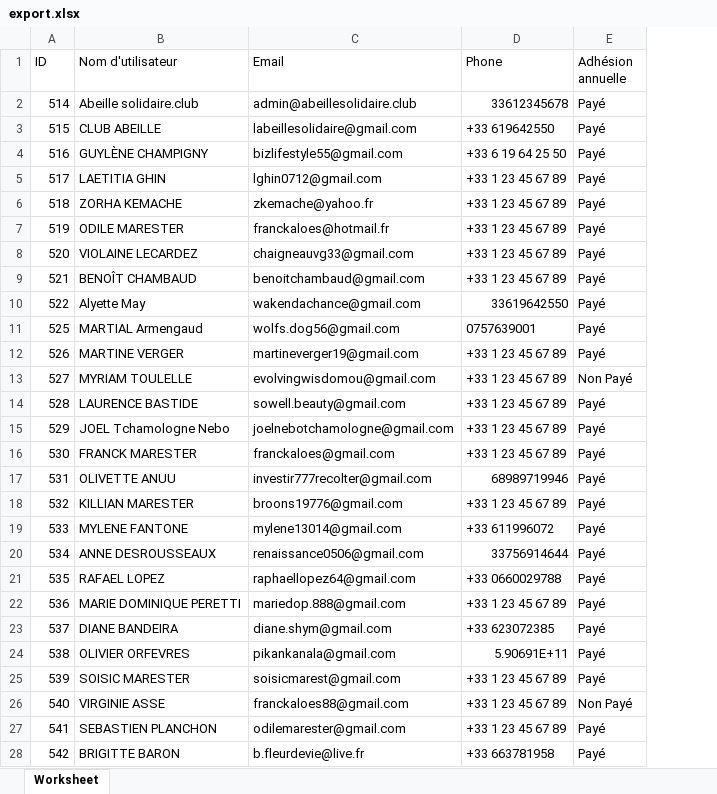
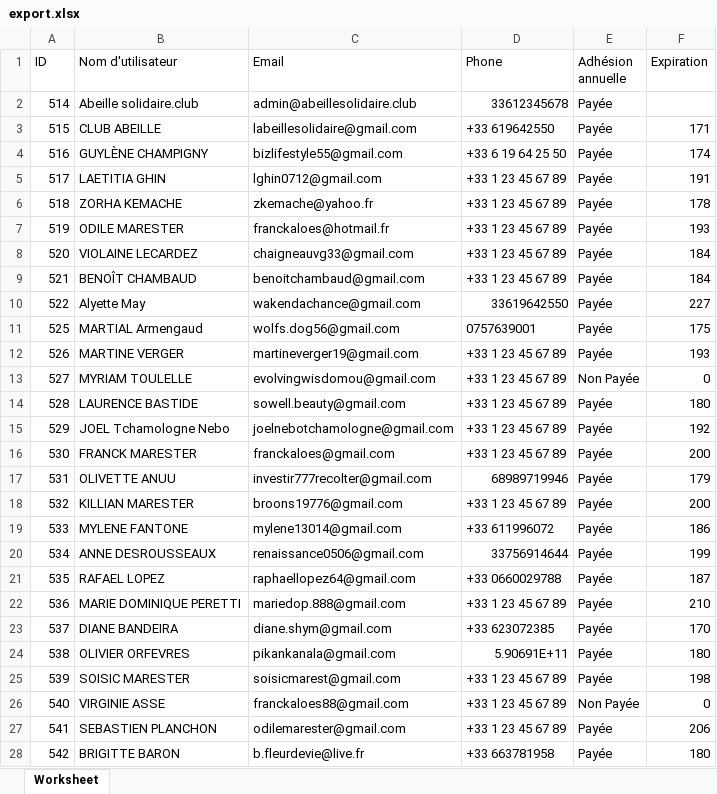
Before and after one commit to hkev-dev/abeille-solidaire, an Excel workbook: public/export.xlsx, sheet Worksheet, drawn as a sheet; only a part is shown; values as stored, in another font and other column widths than the file's, no borders; the diff covers the shown part only; the diff names each change by its address in the sheet, - before the commit and + after, or states it on an @@ line.

Commit message:
Add expiration on export

```diff
--- a/public/export.xlsx (sheet Worksheet)
+++ b/public/export.xlsx (sheet Worksheet)
+column F (Expiration), rows 3-28: 171 | 174 | 191 | 178 | 193 | 184 | 184 | 227 | 175 | 193 | 0 | 180 | 192 | 200 | 179 | 200 | 186 | 199 | 187 | 210 | 170 | 180 | 198 | 0 | 206 | 180
-E2:E12 (Adhésion annuelle): Payé
+E2:E12 (Adhésion annuelle): Payée
-E13 (Adhésion annuelle): Non Payé
+E13 (Adhésion annuelle): Non Payée
-E14:E25 (Adhésion annuelle): Payé
+E14:E25 (Adhésion annuelle): Payée
-E26 (Adhésion annuelle): Non Payé
+E26 (Adhésion annuelle): Non Payée
-E27:E28 (Adhésion annuelle): Payé
+E27:E28 (Adhésion annuelle): Payée
```
Also changed, not shown: 1 added row and 361 edited cells elsewhere in this sheet, 1 other file.
